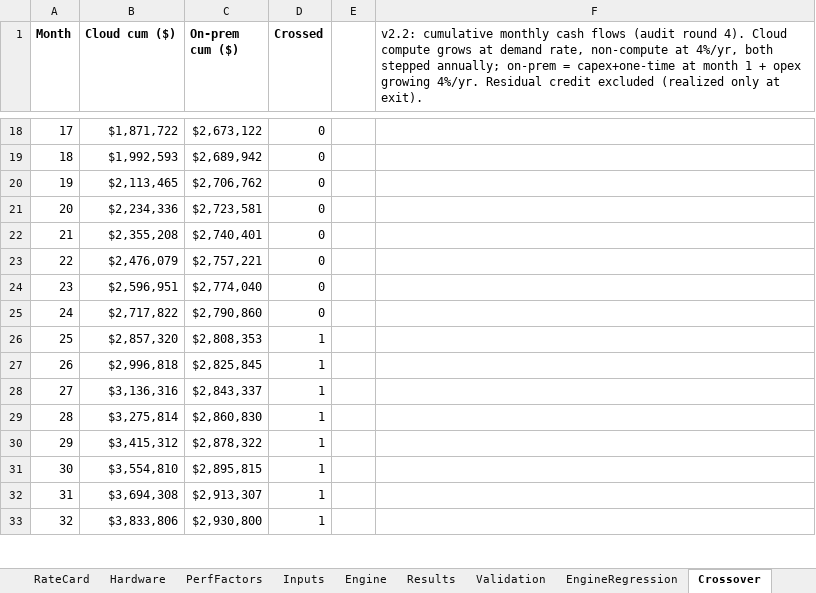
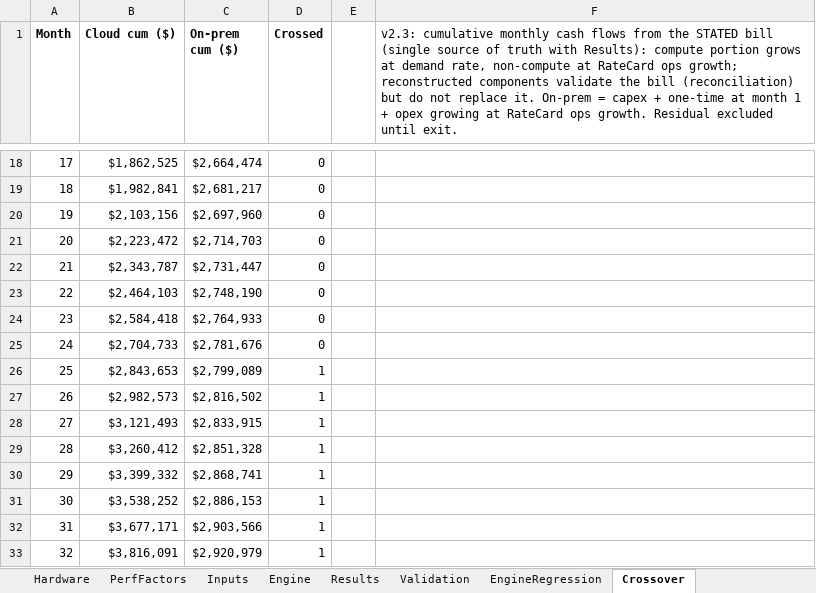
Before and after one commit to Jaybc25/cdw-ai-factory-tco, an Excel workbook: docs/reverse-tco-model-v1.xlsx, sheet Crossover, drawn as a sheet; only a part is shown, gaps mark what is left out; values as stored, in another font and other column widths than the file's, no borders; the diff covers the shown part only; the diff names each change by its address in the sheet, - before the commit and + after, or states it on an @@ line.

```diff
--- a/docs/reverse-tco-model-v1.xlsx (sheet Crossover)
+++ b/docs/reverse-tco-model-v1.xlsx (sheet Crossover)
-F1: v2.2: cumulative monthly cash flows (audit round 4). Cloud compute grows at demand rate, non-compute at 4%/yr, both stepped annually; on-prem = capex+one-time at month 1 + opex growing 4%/yr. Residual credit excluded (realized only at exit).
+F1: v2.3: cumulative monthly cash flows from the STATED bill (single source of truth with Results): compute portion grows at demand rate, non-compute at RateCard ops growth; reconstructed components validate the bill (reconciliation) but do not replace it. On-prem = capex + one-time at month 1 + opex growing at RateCard ops growth. Residual excluded until exit.
-B18 (Cloud cum ($)): $1,871,722
+B18 (Cloud cum ($)): $1,862,525
-C18 (On-prem cum ($)): $2,673,122
+C18 (On-prem cum ($)): $2,664,474
-B19 (Cloud cum ($)): $1,992,593
+B19 (Cloud cum ($)): $1,982,841
-C19 (On-prem cum ($)): $2,689,942
+C19 (On-prem cum ($)): $2,681,217
-B20 (Cloud cum ($)): $2,113,465
+B20 (Cloud cum ($)): $2,103,156
-C20 (On-prem cum ($)): $2,706,762
+C20 (On-prem cum ($)): $2,697,960
-B21 (Cloud cum ($)): $2,234,336
+B21 (Cloud cum ($)): $2,223,472
-C21 (On-prem cum ($)): $2,723,581
+C21 (On-prem cum ($)): $2,714,703
-B22 (Cloud cum ($)): $2,355,208
+B22 (Cloud cum ($)): $2,343,787
-C22 (On-prem cum ($)): $2,740,401
+C22 (On-prem cum ($)): $2,731,447
-B23 (Cloud cum ($)): $2,476,079
+B23 (Cloud cum ($)): $2,464,103
-C23 (On-prem cum ($)): $2,757,221
+C23 (On-prem cum ($)): $2,748,190
-B24 (Cloud cum ($)): $2,596,951
+B24 (Cloud cum ($)): $2,584,418
-C24 (On-prem cum ($)): $2,774,040
+C24 (On-prem cum ($)): $2,764,933
-B25 (Cloud cum ($)): $2,717,822
+B25 (Cloud cum ($)): $2,704,733
-C25 (On-prem cum ($)): $2,790,860
+C25 (On-prem cum ($)): $2,781,676
-B26 (Cloud cum ($)): $2,857,320
+B26 (Cloud cum ($)): $2,843,653
-C26 (On-prem cum ($)): $2,808,353
+C26 (On-prem cum ($)): $2,799,089
-B27 (Cloud cum ($)): $2,996,818
+B27 (Cloud cum ($)): $2,982,573
-C27 (On-prem cum ($)): $2,825,845
+C27 (On-prem cum ($)): $2,816,502
-B28 (Cloud cum ($)): $3,136,316
+B28 (Cloud cum ($)): $3,121,493
-C28 (On-prem cum ($)): $2,843,337
+C28 (On-prem cum ($)): $2,833,915
-B29 (Cloud cum ($)): $3,275,814
+B29 (Cloud cum ($)): $3,260,412
-C29 (On-prem cum ($)): $2,860,830
+C29 (On-prem cum ($)): $2,851,328
-B30 (Cloud cum ($)): $3,415,312
+B30 (Cloud cum ($)): $3,399,332
-C30 (On-prem cum ($)): $2,878,322
+C30 (On-prem cum ($)): $2,868,741
-B31 (Cloud cum ($)): $3,554,810
+B31 (Cloud cum ($)): $3,538,252
-C31 (On-prem cum ($)): $2,895,815
+C31 (On-prem cum ($)): $2,886,153
-B32 (Cloud cum ($)): $3,694,308
+B32 (Cloud cum ($)): $3,677,171
-C32 (On-prem cum ($)): $2,913,307
+C32 (On-prem cum ($)): $2,903,566
-B33 (Cloud cum ($)): $3,833,806
+B33 (Cloud cum ($)): $3,816,091
-C33 (On-prem cum ($)): $2,930,800
+C33 (On-prem cum ($)): $2,920,979
```
Also changed, not shown: 88 edited cells elsewhere in this sheet, sheet Results, sheet Engine, sheet EngineRegression, sheet Inputs, sheet RateCard, sheet README, 1 more sheet, other sheet tabs, formulas that keep their value, 4 other files.
